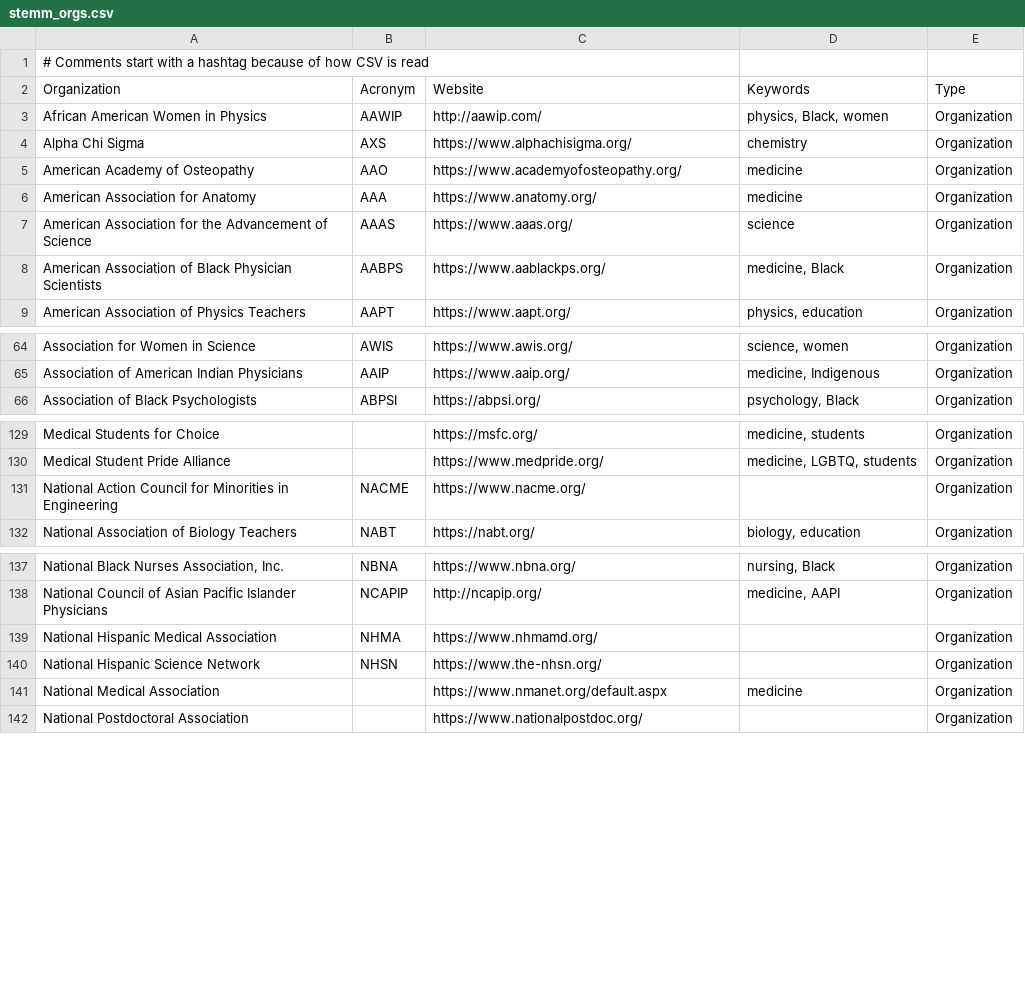
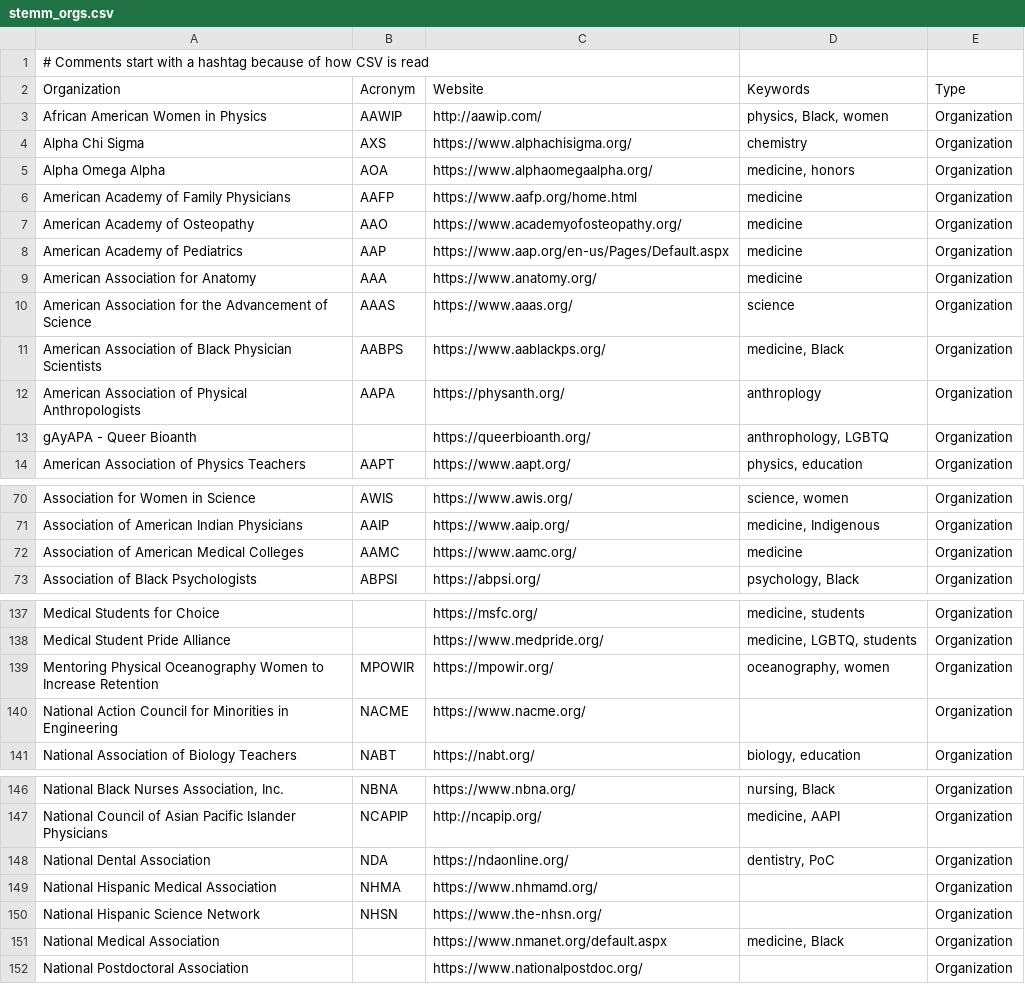
Before and after one commit to ThriveLifeline/thrive-lifeline, a CSV file: _site/stemm_orgs.csv, drawn as a sheet; only a part is shown, gaps mark what is left out; addresses are those after the commit; the diff covers the shown part only; the diff names each change by its address in the sheet, - before the commit and + after, or states it on an @@ line.

```diff
--- a/_site/stemm_orgs.csv
+++ b/_site/stemm_orgs.csv
+row 5: Alpha Omega Alpha | AOA | https://www.alphaomegaalpha.org/ | medicine, honors | Organization
+row 6: American Academy of Family Physicians | AAFP | https://www.aafp.org/home.html | medicine | Organization
+row 8: American Academy of Pediatrics | AAP | https://www.aap.org/en-us/Pages/Default.aspx | medicine | Organization
+row 12: American Association of Physical Anthropologists | AAPA | https://physanth.org/ | anthroplogy | Organization
+row 13: gAyAPA - Queer Bioanth |  | https://queerbioanth.org/ | anthrophology, LGBTQ | Organization
+row 72: Association of American Medical Colleges | AAMC | https://www.aamc.org/ | medicine | Organization
+row 139: Mentoring Physical Oceanography Women to Increase Retention | MPOWIR | https://mpowir.org/ | oceanography, women | Organization
+row 148: National Dental Association | NDA | https://ndaonline.org/ | dentistry, PoC | Organization
-D151 (Keywords): medicine
+D151 (Keywords): medicine, Black
```
Also changed, not shown: 3 added rows elsewhere in this file, _site/thrive_resources.csv, stemm_orgs.csv, 5 other files.
